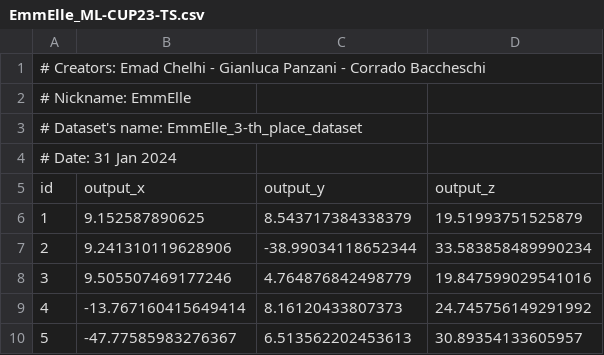
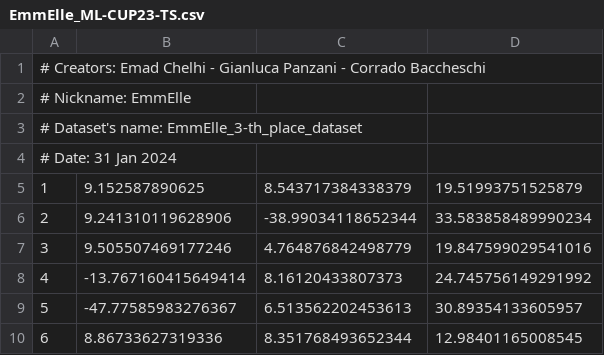
Before and after one commit to Bakko000/Machine_Learning_Project, a CSV file: EmmElle_ML-CUP23-TS.csv, drawn as a sheet; only a part is shown; the shorter side is filled out with more unchanged rows.

Commit message:
Update EmmElle_ML-CUP23-TS.csv

```diff
--- a/EmmElle_ML-CUP23-TS.csv
+++ b/EmmElle_ML-CUP23-TS.csv
@@ -4,3 +4,2 @@
 # Date: 31 Jan 2024
-id,output_x,output_y,output_z
 1,9.152587890625,8.543717384338379,19.51993751525879
```
